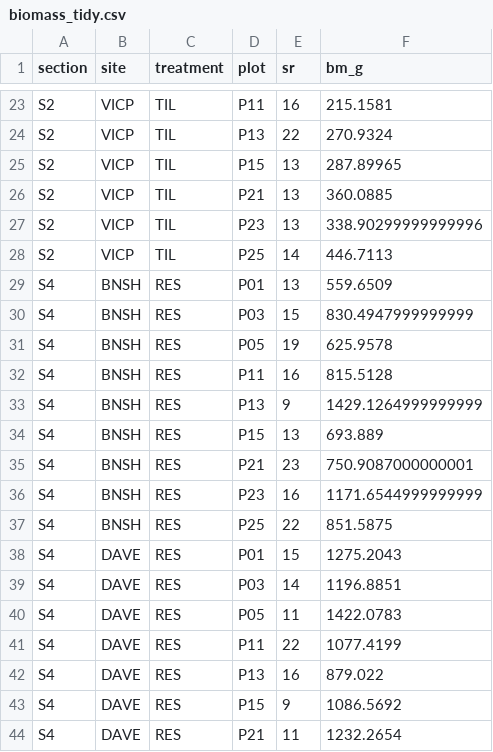
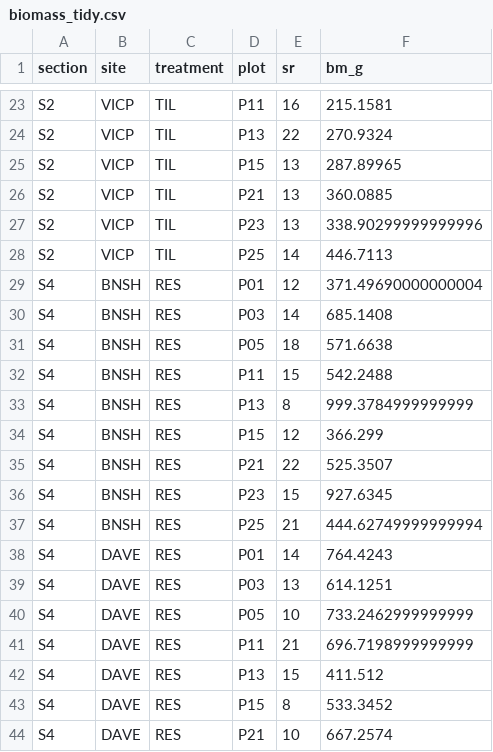
Before and after one commit to garlandxie/inv_meadow_res, a CSV file: data/final/biomass_tidy.csv, drawn as a sheet; only a part is shown, gaps mark what is left out; the diff covers the shown part only.

Commit message:
Litter biomass per site

```diff
--- a/data/final/biomass_tidy.csv
+++ b/data/final/biomass_tidy.csv
@@ -28,17 +28,17 @@ S2,VICP,TIL,P23,13,338.90299999999996
 S2,VICP,TIL,P25,14,446.7113
-S4,BNSH,RES,P01,13,559.6509
-S4,BNSH,RES,P03,15,830.4947999999999
-S4,BNSH,RES,P05,19,625.9578
-S4,BNSH,RES,P11,16,815.5128
-S4,BNSH,RES,P13,9,1429.1264999999999
-S4,BNSH,RES,P15,13,693.889
-S4,BNSH,RES,P21,23,750.9087000000001
-S4,BNSH,RES,P23,16,1171.6544999999999
-S4,BNSH,RES,P25,22,851.5875
-S4,DAVE,RES,P01,15,1275.2043
-S4,DAVE,RES,P03,14,1196.8851
-S4,DAVE,RES,P05,11,1422.0783
-S4,DAVE,RES,P11,22,1077.4199
-S4,DAVE,RES,P13,16,879.022
-S4,DAVE,RES,P15,9,1086.5692
-S4,DAVE,RES,P21,11,1232.2654
+S4,BNSH,RES,P01,12,371.49690000000004
+S4,BNSH,RES,P03,14,685.1408
+S4,BNSH,RES,P05,18,571.6638
+S4,BNSH,RES,P11,15,542.2488
+S4,BNSH,RES,P13,8,999.3784999999999
+S4,BNSH,RES,P15,12,366.299
+S4,BNSH,RES,P21,22,525.3507
+S4,BNSH,RES,P23,15,927.6345
+S4,BNSH,RES,P25,21,444.62749999999994
+S4,DAVE,RES,P01,14,764.4243
+S4,DAVE,RES,P03,13,614.1251
+S4,DAVE,RES,P05,10,733.2462999999999
+S4,DAVE,RES,P11,21,696.7198999999999
+S4,DAVE,RES,P13,15,411.512
+S4,DAVE,RES,P15,8,533.3452
+S4,DAVE,RES,P21,10,667.2574
```
Also changed, not shown: 24 edited cells elsewhere in this file, 4 other files.
